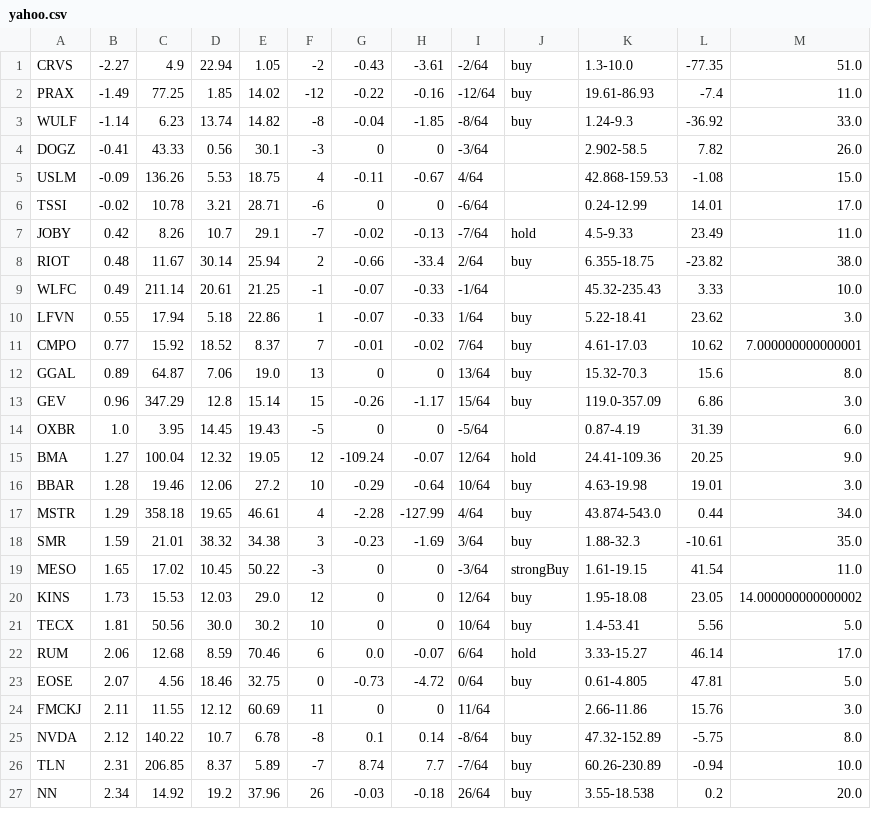
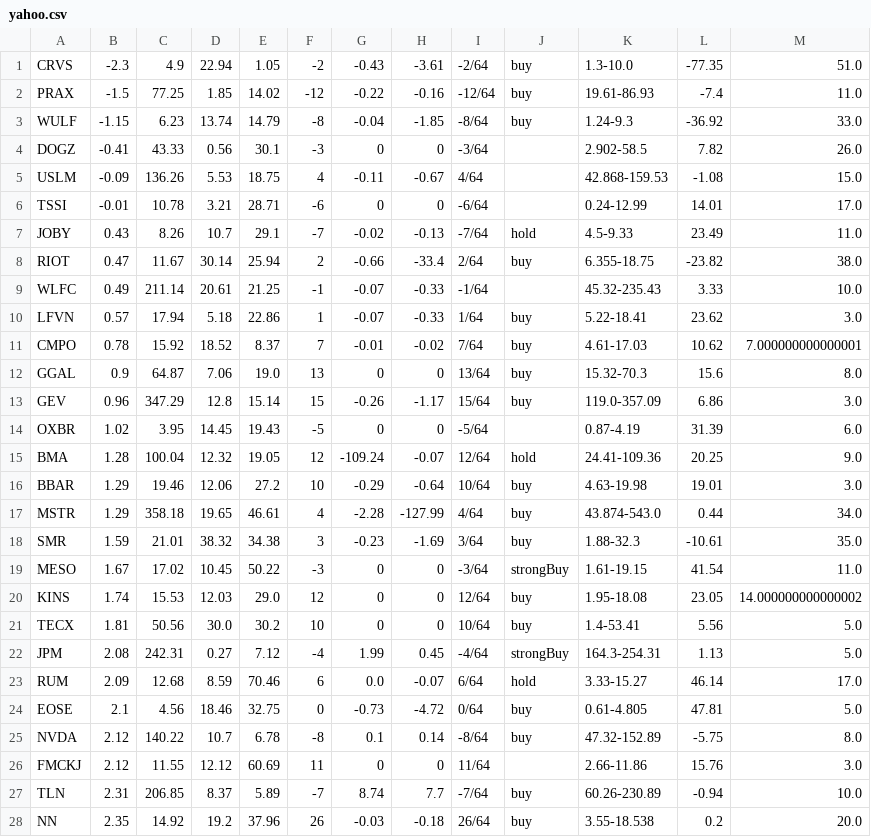
Before and after one commit to Botsie696/Stokks, a CSV file: yahoo.csv, drawn as a sheet; only a part is shown; the diff covers the shown part only.

```diff
--- a/yahoo.csv
+++ b/yahoo.csv
@@ -1,27 +1,28 @@
-CRVS,-2.27,4.9,22.94,1.05,-2,-0.43,-3.61,-2/64,buy,1.3-10.0,-77.35,51.0
-PRAX,-1.49,77.25,1.85,14.02,-12,-0.22,-0.16,-12/64,buy,19.61-86.93,-7.4,11.0
-WULF,-1.14,6.23,13.74,14.82,-8,-0.04,-1.85,-8/64,buy,1.24-9.3,-36.92,33.0
+CRVS,-2.3,4.9,22.94,1.05,-2,-0.43,-3.61,-2/64,buy,1.3-10.0,-77.35,51.0
+PRAX,-1.5,77.25,1.85,14.02,-12,-0.22,-0.16,-12/64,buy,19.61-86.93,-7.4,11.0
+WULF,-1.15,6.23,13.74,14.79,-8,-0.04,-1.85,-8/64,buy,1.24-9.3,-36.92,33.0
 DOGZ,-0.41,43.33,0.56,30.1,-3,0,0,-3/64,,2.902-58.5,7.82,26.0
 USLM,-0.09,136.26,5.53,18.75,4,-0.11,-0.67,4/64,,42.868-159.53,-1.08,15.0
-TSSI,-0.02,10.78,3.21,28.71,-6,0,0,-6/64,,0.24-12.99,14.01,17.0
-JOBY,0.42,8.26,10.7,29.1,-7,-0.02,-0.13,-7/64,hold,4.5-9.33,23.49,11.0
-RIOT,0.48,11.67,30.14,25.94,2,-0.66,-33.4,2/64,buy,6.355-18.75,-23.82,38.0
+TSSI,-0.01,10.78,3.21,28.71,-6,0,0,-6/64,,0.24-12.99,14.01,17.0
+JOBY,0.43,8.26,10.7,29.1,-7,-0.02,-0.13,-7/64,hold,4.5-9.33,23.49,11.0
+RIOT,0.47,11.67,30.14,25.94,2,-0.66,-33.4,2/64,buy,6.355-18.75,-23.82,38.0
 WLFC,0.49,211.14,20.61,21.25,-1,-0.07,-0.33,-1/64,,45.32-235.43,3.33,10.0
-LFVN,0.55,17.94,5.18,22.86,1,-0.07,-0.33,1/64,buy,5.22-18.41,23.62,3.0
-CMPO,0.77,15.92,18.52,8.37,7,-0.01,-0.02,7/64,buy,4.61-17.03,10.62,7.000000000000001
-GGAL,0.89,64.87,7.06,19.0,13,0,0,13/64,buy,15.32-70.3,15.6,8.0
+LFVN,0.57,17.94,5.18,22.86,1,-0.07,-0.33,1/64,buy,5.22-18.41,23.62,3.0
+CMPO,0.78,15.92,18.52,8.37,7,-0.01,-0.02,7/64,buy,4.61-17.03,10.62,7.000000000000001
+GGAL,0.9,64.87,7.06,19.0,13,0,0,13/64,buy,15.32-70.3,15.6,8.0
 GEV,0.96,347.29,12.8,15.14,15,-0.26,-1.17,15/64,buy,119.0-357.09,6.86,3.0
-OXBR,1.0,3.95,14.45,19.43,-5,0,0,-5/64,,0.87-4.19,31.39,6.0
-BMA,1.27,100.04,12.32,19.05,12,-109.24,-0.07,12/64,hold,24.41-109.36,20.25,9.0
-BBAR,1.28,19.46,12.06,27.2,10,-0.29,-0.64,10/64,buy,4.63-19.98,19.01,3.0
+OXBR,1.02,3.95,14.45,19.43,-5,0,0,-5/64,,0.87-4.19,31.39,6.0
+BMA,1.28,100.04,12.32,19.05,12,-109.24,-0.07,12/64,hold,24.41-109.36,20.25,9.0
+BBAR,1.29,19.46,12.06,27.2,10,-0.29,-0.64,10/64,buy,4.63-19.98,19.01,3.0
 MSTR,1.29,358.18,19.65,46.61,4,-2.28,-127.99,4/64,buy,43.874-543.0,0.44,34.0
 SMR,1.59,21.01,38.32,34.38,3,-0.23,-1.69,3/64,buy,1.88-32.3,-10.61,35.0
-MESO,1.65,17.02,10.45,50.22,-3,0,0,-3/64,strongBuy,1.61-19.15,41.54,11.0
-KINS,1.73,15.53,12.03,29.0,12,0,0,12/64,buy,1.95-18.08,23.05,14.000000000000002
+MESO,1.67,17.02,10.45,50.22,-3,0,0,-3/64,strongBuy,1.61-19.15,41.54,11.0
+KINS,1.74,15.53,12.03,29.0,12,0,0,12/64,buy,1.95-18.08,23.05,14.000000000000002
 TECX,1.81,50.56,30.0,30.2,10,0,0,10/64,buy,1.4-53.41,5.56,5.0
-RUM,2.06,12.68,8.59,70.46,6,0.0,-0.07,6/64,hold,3.33-15.27,46.14,17.0
-EOSE,2.07,4.56,18.46,32.75,0,-0.73,-4.72,0/64,buy,0.61-4.805,47.81,5.0
-FMCKJ,2.11,11.55,12.12,60.69,11,0,0,11/64,,2.66-11.86,15.76,3.0
+JPM,2.08,242.31,0.27,7.12,-4,1.99,0.45,-4/64,strongBuy,164.3-254.31,1.13,5.0
+RUM,2.09,12.68,8.59,70.46,6,0.0,-0.07,6/64,hold,3.33-15.27,46.14,17.0
+EOSE,2.1,4.56,18.46,32.75,0,-0.73,-4.72,0/64,buy,0.61-4.805,47.81,5.0
 NVDA,2.12,140.22,10.7,6.78,-8,0.1,0.14,-8/64,buy,47.32-152.89,-5.75,8.0
+FMCKJ,2.12,11.55,12.12,60.69,11,0,0,11/64,,2.66-11.86,15.76,3.0
 TLN,2.31,206.85,8.37,5.89,-7,8.74,7.7,-7/64,buy,60.26-230.89,-0.94,10.0
-NN,2.34,14.92,19.2,37.96,26,-0.03,-0.18,26/64,buy,3.55-18.538,0.2,20.0
+NN,2.35,14.92,19.2,37.96,26,-0.03,-0.18,26/64,buy,3.55-18.538,0.2,20.0
```
Also changed, not shown: 3 added rows, 3 removed rows, 1 moved row and 41 edited cells elsewhere in this file, 1 other file.
